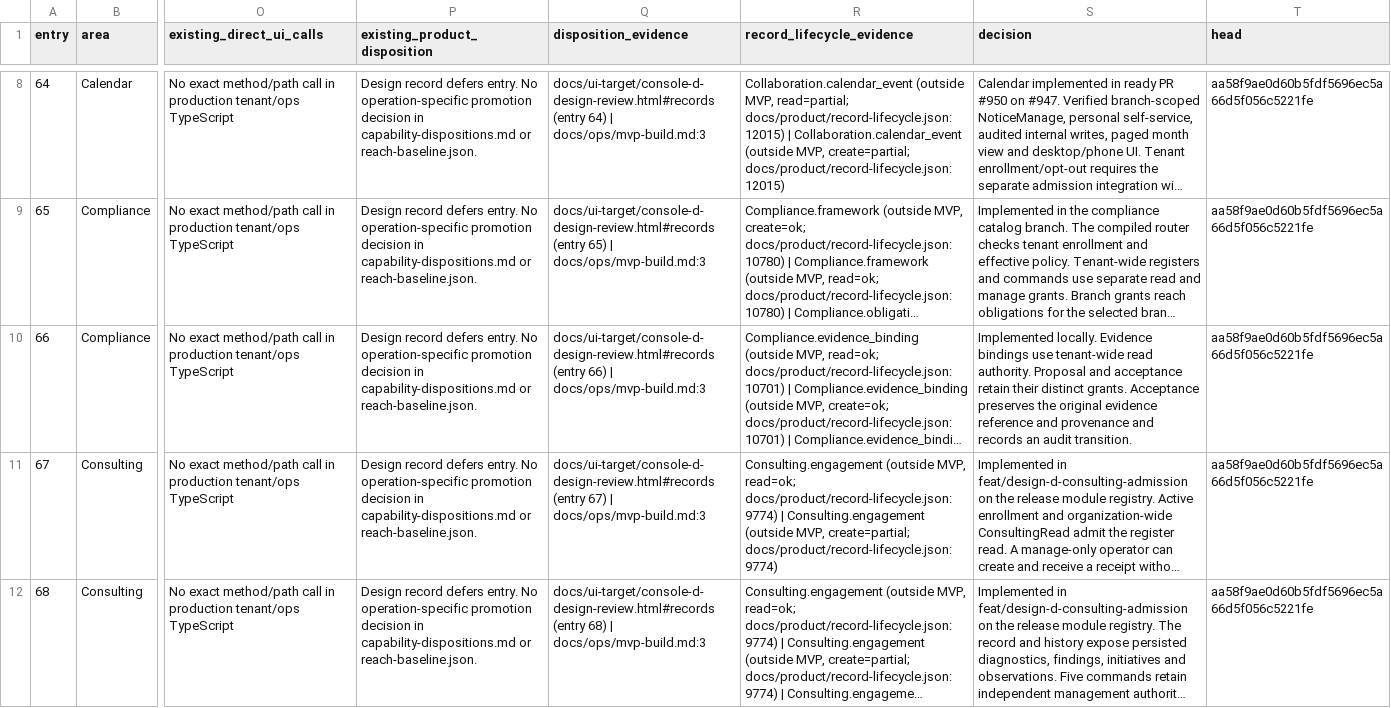
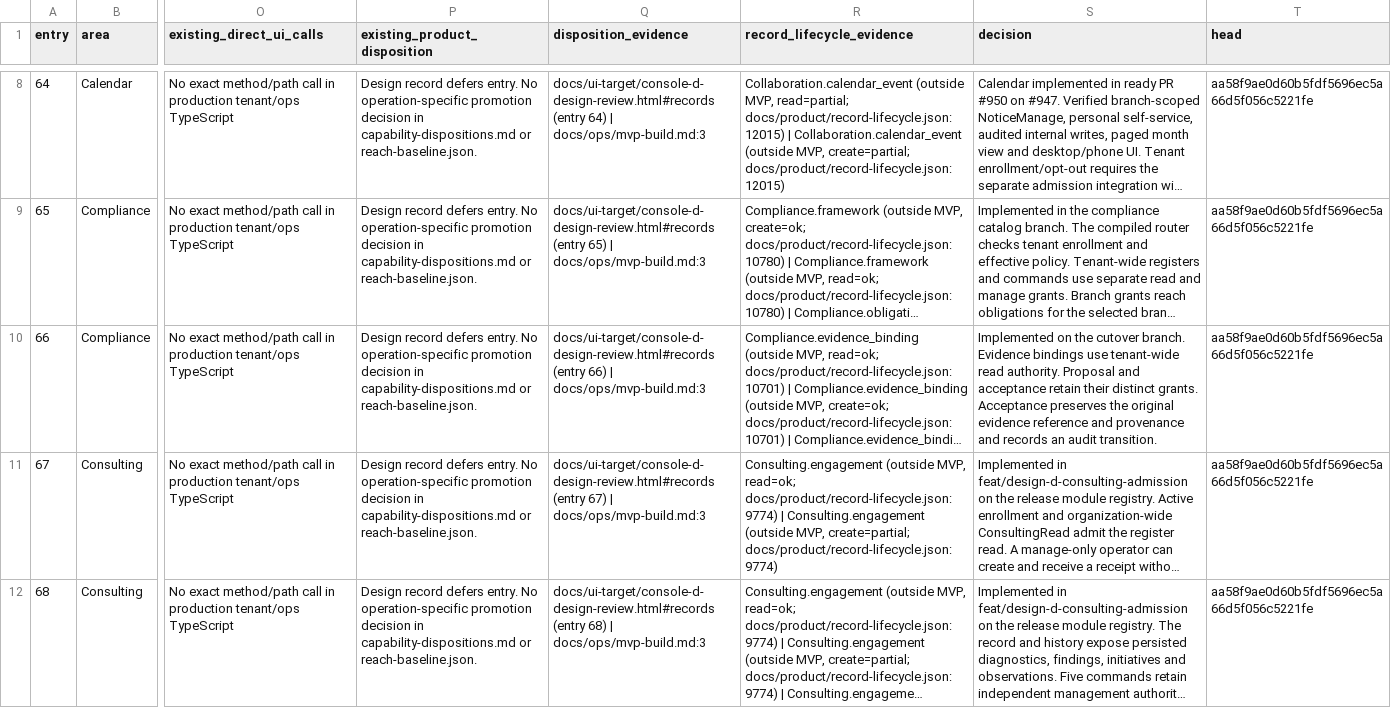
Before and after one commit to oyatie/console-next, a CSV file: docs/ui-target/release-audit/deferred.csv, drawn as a sheet; only a part is shown, gaps mark what is left out; long unchanged cells end in …; the diff names each change by its address in the sheet, - before the commit and + after, or states it on an @@ line.

Commit message:
docs(release): reconcile deferred coverage and verified dev checks

```diff
--- a/docs/ui-target/release-audit/deferred.csv
+++ b/docs/ui-target/release-audit/deferred.csv
-S10 (decision): Implemented locally. Evidence bindings…
+S10 (decision): Implemented on the cutover branch. Evidence bindings…
```
Also changed, not shown: 1 other file.
